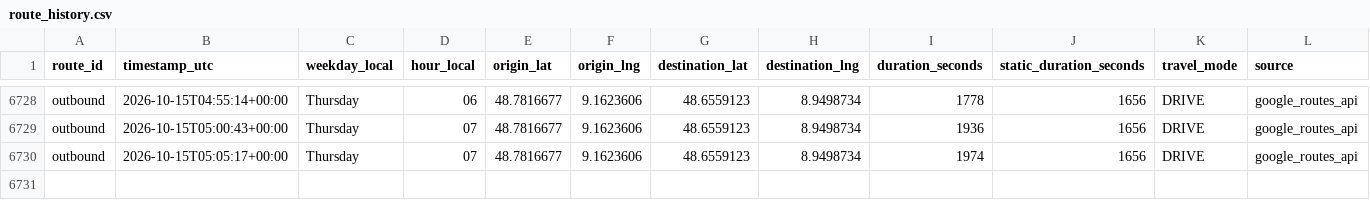
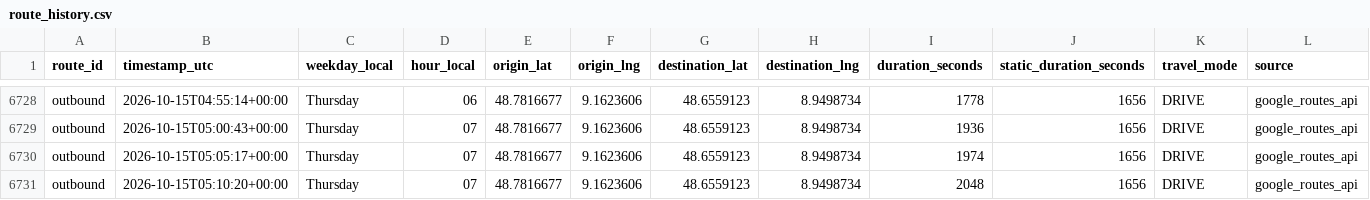
Before and after one commit to ltacke/maps-route-statistics, a CSV file: data/route_history.csv, drawn as a sheet; only a part is shown, gaps mark what is left out.

```diff
--- a/data/route_history.csv
+++ b/data/route_history.csv
@@ -6730 +6730,2 @@ outbound,2026-10-15T05:00:43+00:00,Thursday,07,48.7816677,9.1623606,48.6559123,8
 outbound,2026-10-15T05:05:17+00:00,Thursday,07,48.7816677,9.1623606,48.6559123,8.9498734,1974,1656,DRIVE,google_routes_api
+outbound,2026-10-15T05:10:20+00:00,Thursday,07,48.7816677,9.1623606,48.6559123,8.9498734,2048,1656,DRIVE,google_routes_api
```
Also changed, not shown: 1 other file.
